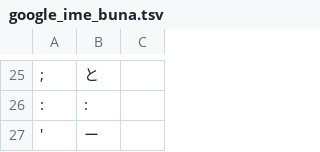
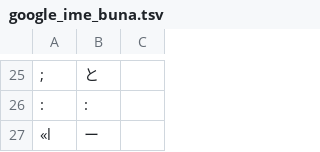
Before and after one commit to ichichou/dotfiles, a TSV file: google_ime/google_ime_buna.tsv, drawn as a sheet; only a part is shown, gaps mark what is left out; the diff covers the shown part only; the diff names each change by its address in the sheet, - before the commit and + after, or states it on an @@ line.

Commit message:
Update Buna Layout

```diff
--- a/google_ime/google_ime_buna.tsv
+++ b/google_ime/google_ime_buna.tsv
-A27: '
+A27: «l
```
Also changed, not shown: 1 edited cell elsewhere in this file, 1 other file.
